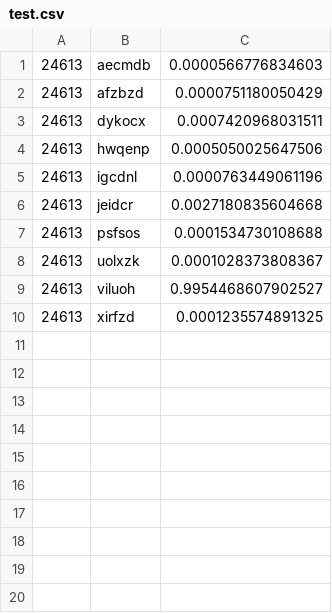
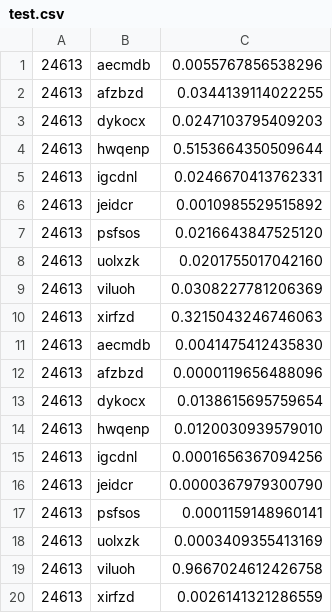
Before and after one commit to manleydrake/capstone-project-sound-cruncher, a CSV file: MLProgram/predict/test.csv, drawn as a sheet.

```diff
--- a/MLProgram/predict/test.csv
+++ b/MLProgram/predict/test.csv
@@ -1,10 +1,20 @@
-24613;aecmdb;0.0000566776834603
-24613;afzbzd;0.0000751180050429
-24613;dykocx;0.0007420968031511
-24613;hwqenp;0.0005050025647506
-24613;igcdnl;0.0000763449061196
-24613;jeidcr;0.0027180835604668
-24613;psfsos;0.0001534730108688
-24613;uolxzk;0.0001028373808367
-24613;viluoh;0.9954468607902527
-24613;xirfzd;0.0001235574891325
+24613;aecmdb;0.0055767856538296
+24613;afzbzd;0.0344139114022255
+24613;dykocx;0.0247103795409203
+24613;hwqenp;0.5153664350509644
+24613;igcdnl;0.0246670413762331
+24613;jeidcr;0.0010985529515892
+24613;psfsos;0.0216643847525120
+24613;uolxzk;0.0201755017042160
+24613;viluoh;0.0308227781206369
+24613;xirfzd;0.3215043246746063
+24613;aecmdb;0.0041475412435830
+24613;afzbzd;0.0000119656488096
+24613;dykocx;0.0138615695759654
+24613;hwqenp;0.0120030939579010
+24613;igcdnl;0.0001656367094256
+24613;jeidcr;0.0000367979300790
+24613;psfsos;0.0001159148960141
+24613;uolxzk;0.0003409355413169
+24613;viluoh;0.9667024612426758
+24613;xirfzd;0.0026141321286559
```
Also changed, not shown: 8 other files.
